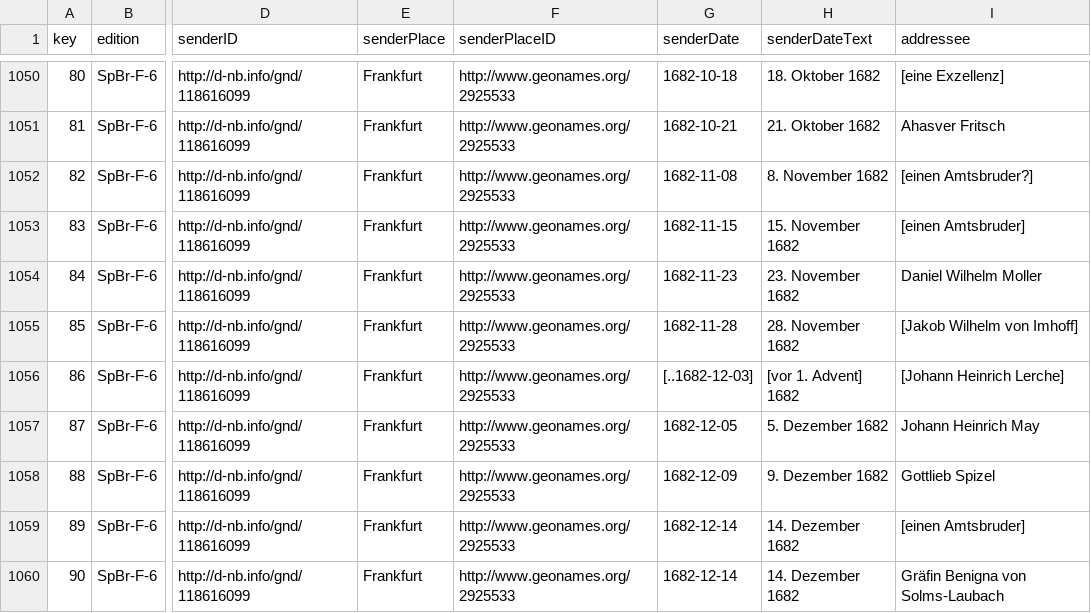
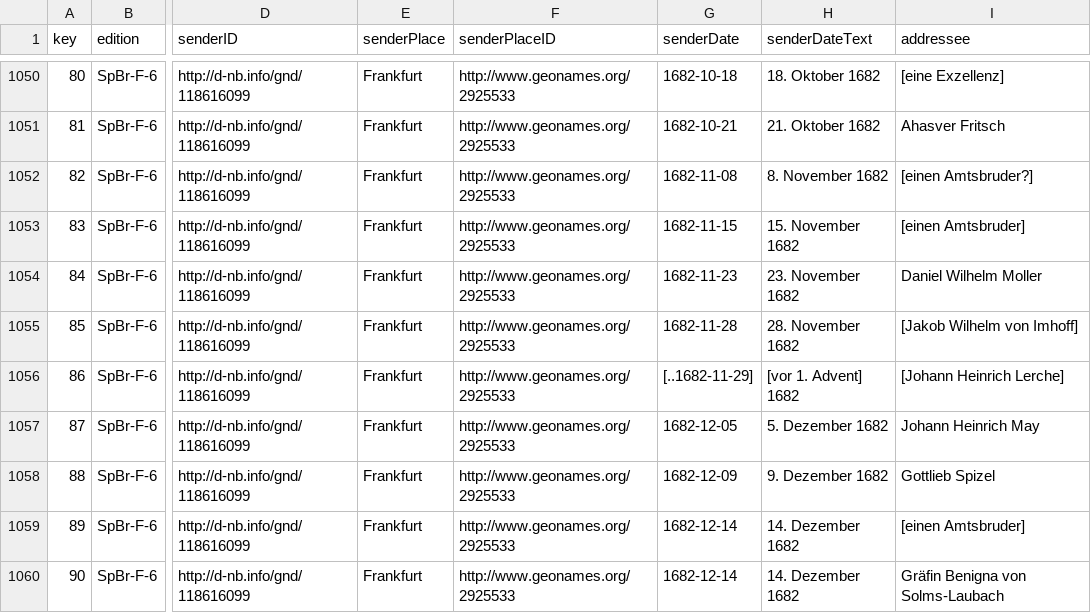
Before and after one commit to saw-leipzig/cmif-spener, a CSV file: letters.csv, drawn as a sheet; only a part is shown, gaps mark what is left out; the diff names each change by its address in the sheet, - before the commit and + after, or states it on an @@ line.

Commit message:
Changed date from julian to gregorian calendar.

```diff
--- a/letters.csv
+++ b/letters.csv
-G1056 (senderDate): [..1682-12-03]
+G1056 (senderDate): [..1682-11-29]
```
